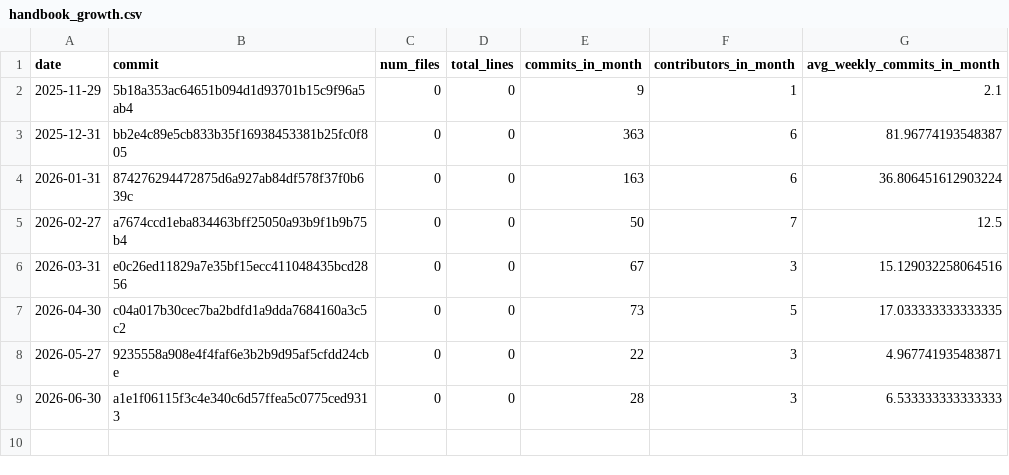
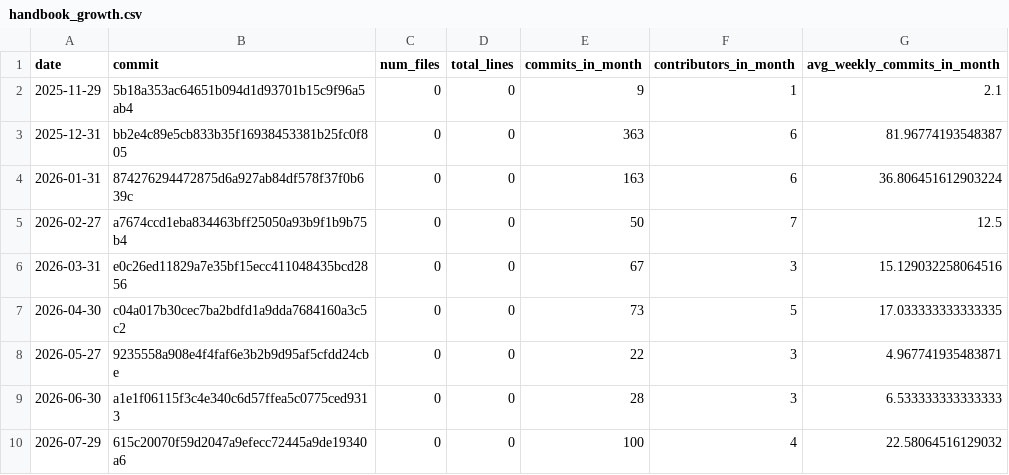
Before and after one commit to fs-ise/handbook, a CSV file: assets/reports/handbook_growth.csv, drawn as a sheet; the diff names each change by its address in the sheet, - before the commit and + after, or states it on an @@ line.

```diff
--- a/assets/reports/handbook_growth.csv
+++ b/assets/reports/handbook_growth.csv
+row 10: 2026-07-29 | 615c20070f59d2047a9efecc72445a9de19340a6 | 0 | 0 | 100 | 4 | 22.58064516129032
```
Also changed, not shown: assets/reports/lab_management_repos_activity_per_month.csv, assets/reports/research_repos_activity_per_month.csv, 3 other files.
